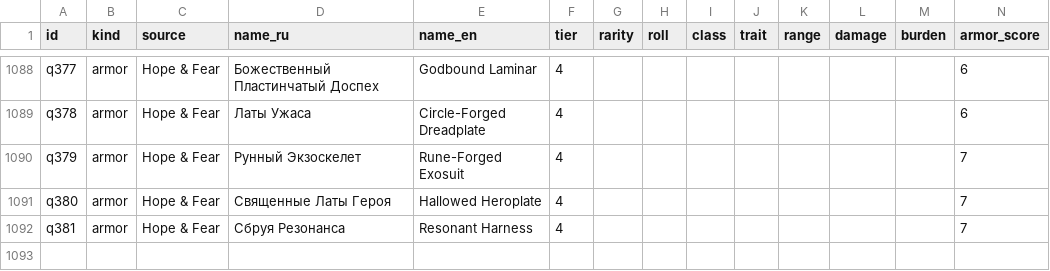
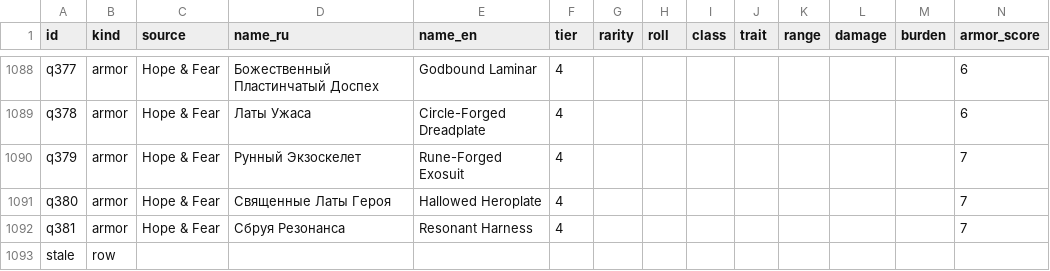
Before and after one commit to artex-x/daggerheart-loot, a CSV file: catalog.csv, drawn as a sheet; only a part is shown, gaps mark what is left out; rows hold the shown columns only; the diff names each change by its address in the sheet, - before the commit and + after, or states it on an @@ line.

Commit message:
test(probe): deliberately stale catalog.csv for the DP4/T4 CI probe (not to be merged)

```diff
--- a/catalog.csv
+++ b/catalog.csv
+row 1093: stale | row
```
